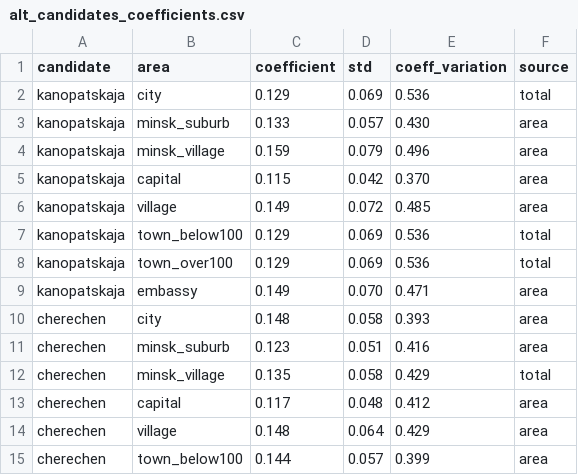
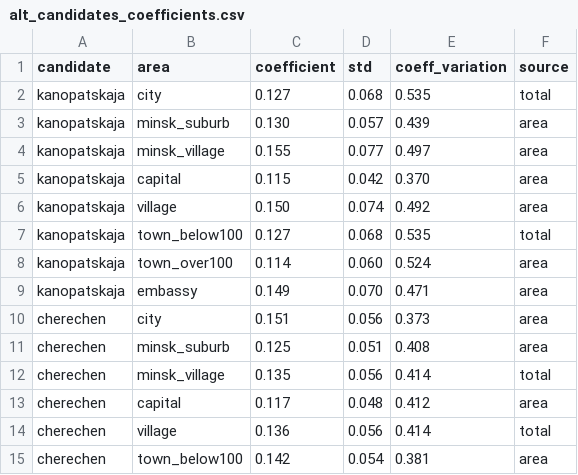
Before and after one commit to demidov91/voice, a CSV file: alt_candidates_coefficients.csv, drawn as a sheet; only a part is shown; the diff covers the shown part only.

```diff
--- a/alt_candidates_coefficients.csv
+++ b/alt_candidates_coefficients.csv
@@ -1,15 +1,15 @@
 candidate,area,coefficient,std,coeff_variation,source
-kanopatskaja,city,0.129,0.069,0.536,total
-kanopatskaja,minsk_suburb,0.133,0.057,0.430,area
-kanopatskaja,minsk_village,0.159,0.079,0.496,area
+kanopatskaja,city,0.127,0.068,0.535,total
+kanopatskaja,minsk_suburb,0.130,0.057,0.439,area
+kanopatskaja,minsk_village,0.155,0.077,0.497,area
 kanopatskaja,capital,0.115,0.042,0.370,area
-kanopatskaja,village,0.149,0.072,0.485,area
-kanopatskaja,town_below100,0.129,0.069,0.536,total
-kanopatskaja,town_over100,0.129,0.069,0.536,total
+kanopatskaja,village,0.150,0.074,0.492,area
+kanopatskaja,town_below100,0.127,0.068,0.535,total
+kanopatskaja,town_over100,0.114,0.060,0.524,area
 kanopatskaja,embassy,0.149,0.070,0.471,area
-cherechen,city,0.148,0.058,0.393,area
-cherechen,minsk_suburb,0.123,0.051,0.416,area
-cherechen,minsk_village,0.135,0.058,0.429,total
+cherechen,city,0.151,0.056,0.373,area
+cherechen,minsk_suburb,0.125,0.051,0.408,area
+cherechen,minsk_village,0.135,0.056,0.414,total
 cherechen,capital,0.117,0.048,0.412,area
-cherechen,village,0.148,0.064,0.429,area
-cherechen,town_below100,0.144,0.057,0.399,area
+cherechen,village,0.136,0.056,0.414,total
+cherechen,town_below100,0.142,0.054,0.381,area
```
Also changed, not shown: 67 edited cells elsewhere in this file, alt_candidates_coefficients--intermediate.csv, outliers.csv, 8 other files.
